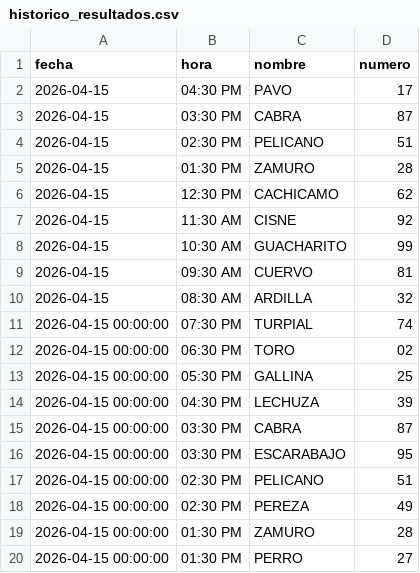
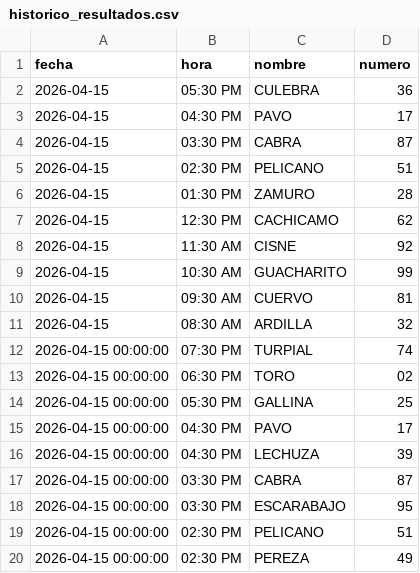
Before and after one commit to RAYC3004/guacharito-pro-tracker, a CSV file: historico_resultados.csv, drawn as a sheet; only a part is shown; the shorter side is filled out with more unchanged rows; the diff names each change by its address in the sheet, - before the commit and + after, or states it on an @@ line.

```diff
--- a/historico_resultados.csv
+++ b/historico_resultados.csv
+row 2: 2026-04-15 | 05:30 PM | CULEBRA | 36
+row 15: 2026-04-15 00:00:00 | 04:30 PM | PAVO | 17
```
Also changed, not shown: 2 other files.
